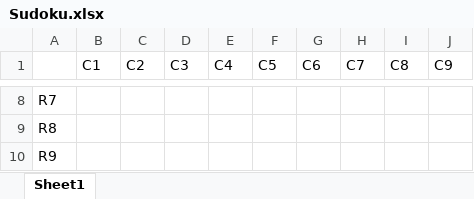
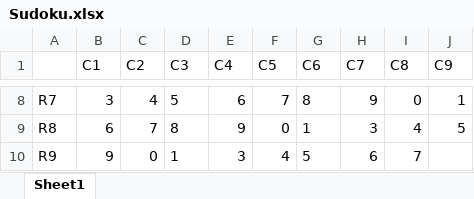
Before and after one commit to sm0rts/Sudoku_Solver, an Excel workbook: Sudoku.xlsx, sheet Sheet1, drawn as a sheet; only a part is shown, gaps mark what is left out; values as stored, in another font and other column widths than the file's, no borders; the diff covers the shown part only; the diff names each change by its address in the sheet, - before the commit and + after, or states it on an @@ line.

```diff
--- a/Sudoku.xlsx (sheet Sheet1)
+++ b/Sudoku.xlsx (sheet Sheet1)
-B8 (C1): (empty)
+B8 (C1): 3
-C8 (C2): (empty)
+C8 (C2): 4
-D8 (C3): (empty)
+D8 (C3): 5
-E8 (C4): (empty)
+E8 (C4): 6
-F8 (C5): (empty)
+F8 (C5): 7
-G8 (C6): (empty)
+G8 (C6): 8
-H8 (C7): (empty)
+H8 (C7): 9
-I8 (C8): (empty)
+I8 (C8): 0
-J8 (C9): (empty)
+J8 (C9): 1
-B9 (C1): (empty)
+B9 (C1): 6
-C9 (C2): (empty)
+C9 (C2): 7
-D9 (C3): (empty)
+D9 (C3): 8
-E9 (C4): (empty)
+E9 (C4): 9
-F9 (C5): (empty)
+F9 (C5): 0
-G9 (C6): (empty)
+G9 (C6): 1
-H9 (C7): (empty)
+H9 (C7): 3
-I9 (C8): (empty)
+I9 (C8): 4
-J9 (C9): (empty)
+J9 (C9): 5
-B10 (C1): (empty)
+B10 (C1): 9
-C10 (C2): (empty)
+C10 (C2): 0
-D10 (C3): (empty)
+D10 (C3): 1
-E10 (C4): (empty)
+E10 (C4): 3
-F10 (C5): (empty)
+F10 (C5): 4
-G10 (C6): (empty)
+G10 (C6): 5
-H10 (C7): (empty)
+H10 (C7): 6
-I10 (C8): (empty)
+I10 (C8): 7
```
Also changed, not shown: 53 edited cells elsewhere in this sheet, 1 other file.
